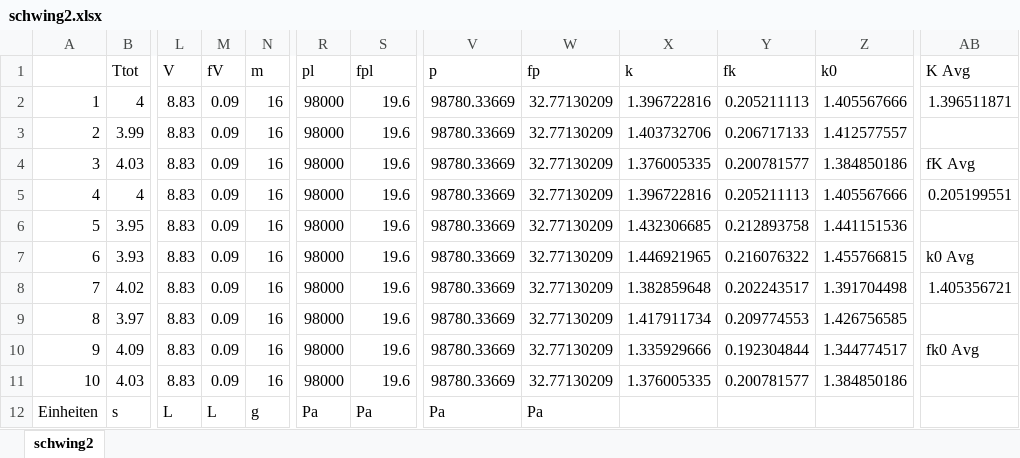
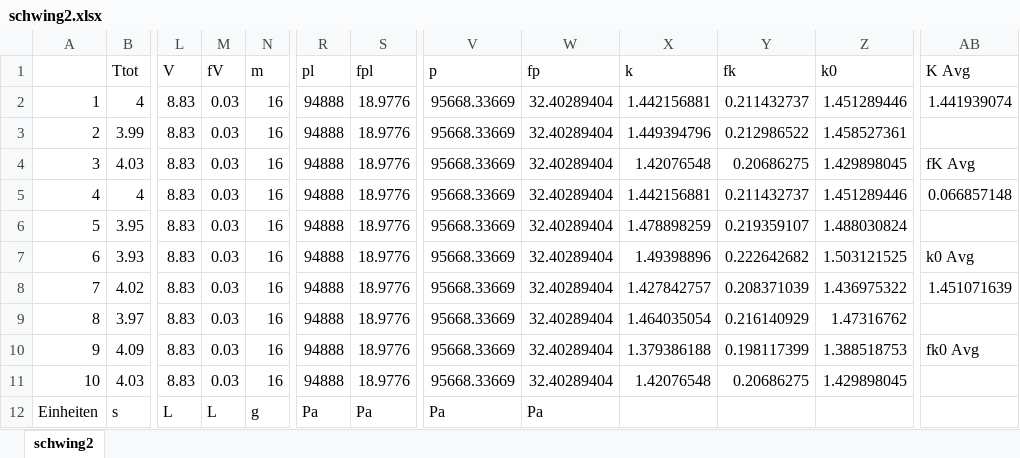
Before and after one commit to michele98/Grundpraktikum, an Excel workbook: Versuch10/datasets/schwing2.xlsx, sheet schwing2, drawn as a sheet; only a part is shown, gaps mark what is left out; values as stored, in another font and other column widths than the file's, no borders; the diff names each change by its address in the sheet, - before the commit and + after, or states it on an @@ line.

```diff
--- a/Versuch10/datasets/schwing2.xlsx (sheet schwing2)
+++ b/Versuch10/datasets/schwing2.xlsx (sheet schwing2)
-M2:M11 (fV): 0.09
+M2:M11 (fV): 0.03
-R2:R11 (pl): 98000
+R2:R11 (pl): 94888
-S2:S11 (fpl): 19.6
+S2:S11 (fpl): 18.9776
-V2:V11 (p): 98780.33669
+V2:V11 (p): 95668.33669
-W2:W11 (fp): 32.77130209
+W2:W11 (fp): 32.40289404
-X2 (k): 1.396722816
+X2 (k): 1.442156881
-Y2 (fk): 0.205211113
+Y2 (fk): 0.211432737
-Z2 (k0): 1.405567666
+Z2 (k0): 1.451289446
-AB2 (K Avg): 1.396511871
+AB2 (K Avg): 1.441939074
-X3 (k): 1.403732706
+X3 (k): 1.449394796
-Y3 (fk): 0.206717133
+Y3 (fk): 0.212986522
-Z3 (k0): 1.412577557
+Z3 (k0): 1.458527361
-X4 (k): 1.376005335
+X4 (k): 1.42076548
-Y4 (fk): 0.200781577
+Y4 (fk): 0.20686275
-Z4 (k0): 1.384850186
+Z4 (k0): 1.429898045
-X5 (k): 1.396722816
+X5 (k): 1.442156881
-Y5 (fk): 0.205211113
+Y5 (fk): 0.211432737
-Z5 (k0): 1.405567666
+Z5 (k0): 1.451289446
-AB5 (K Avg): 0.205199551
+AB5 (K Avg): 0.066857148
-X6 (k): 1.432306685
+X6 (k): 1.478898259
-Y6 (fk): 0.212893758
+Y6 (fk): 0.219359107
-Z6 (k0): 1.441151536
+Z6 (k0): 1.488030824
-X7 (k): 1.446921965
+X7 (k): 1.49398896
-Y7 (fk): 0.216076322
+Y7 (fk): 0.222642682
-Z7 (k0): 1.455766815
+Z7 (k0): 1.503121525
-X8 (k): 1.382859648
+X8 (k): 1.427842757
-Y8 (fk): 0.202243517
+Y8 (fk): 0.208371039
-Z8 (k0): 1.391704498
+Z8 (k0): 1.436975322
-AB8 (K Avg): 1.405356721
+AB8 (K Avg): 1.451071639
-X9 (k): 1.417911734
+X9 (k): 1.464035054
-Y9 (fk): 0.209774553
+Y9 (fk): 0.216140929
-Z9 (k0): 1.426756585
+Z9 (k0): 1.47316762
-X10 (k): 1.335929666
+X10 (k): 1.379386188
-Y10 (fk): 0.192304844
+Y10 (fk): 0.198117399
-Z10 (k0): 1.344774517
+Z10 (k0): 1.388518753
-X11 (k): 1.376005335
+X11 (k): 1.42076548
-Y11 (fk): 0.200781577
+Y11 (fk): 0.20686275
-Z11 (k0): 1.384850186
+Z11 (k0): 1.429898045
```
Also changed, not shown: Versuch10/datasets/schwing1.xlsx, 16 other files.
